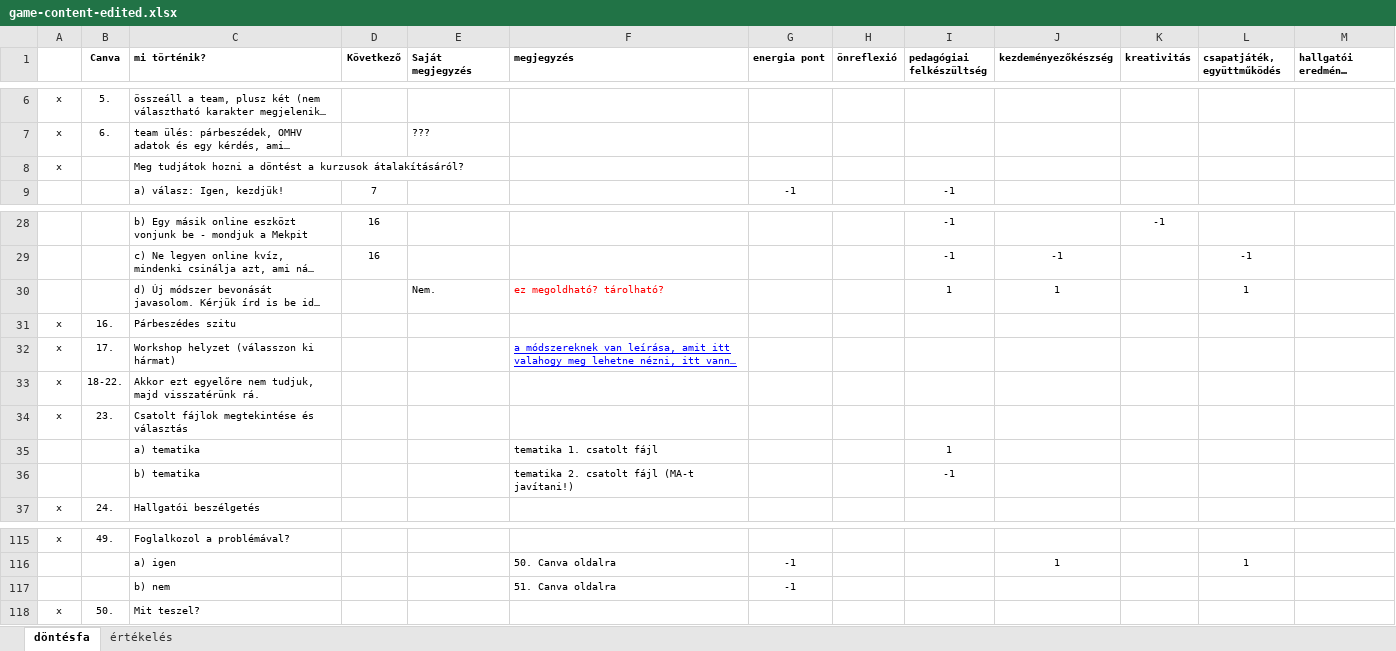
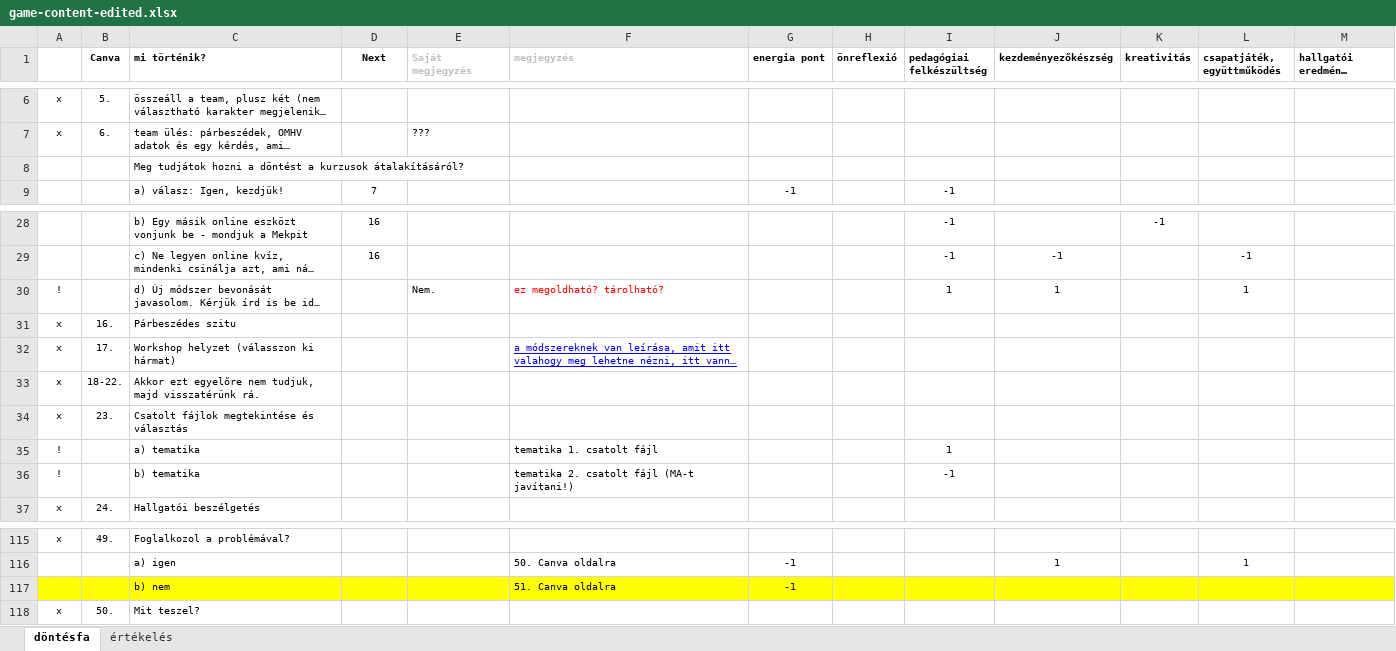
Before and after one commit to Csump/dokk-game, an Excel workbook: Misc/game-content-edited.xlsx, sheet döntésfa, drawn as a sheet; only a part is shown, gaps mark what is left out; long unchanged cells end in …; values as stored, in another font and other column widths than the file's, no borders; conditional formats not drawn; the diff names each change by its address in the sheet, - before the commit and + after, or states it on an @@ line.

```diff
--- a/Misc/game-content-edited.xlsx (sheet döntésfa)
+++ b/Misc/game-content-edited.xlsx (sheet döntésfa)
-D1: Következő
+D1: Next
-E1:F1 text colour: black
+E1:F1 text colour: #BFBFBF
-A8: x
+A8: (empty)
-A30: (empty)
+A30: !
-A35:A36: (empty)
+A35:A36: !
-A117:M117 fill: none
+A117:M117 fill: #FFFF00
```
Also changed, not shown: Misc/game-content.xlsx.
